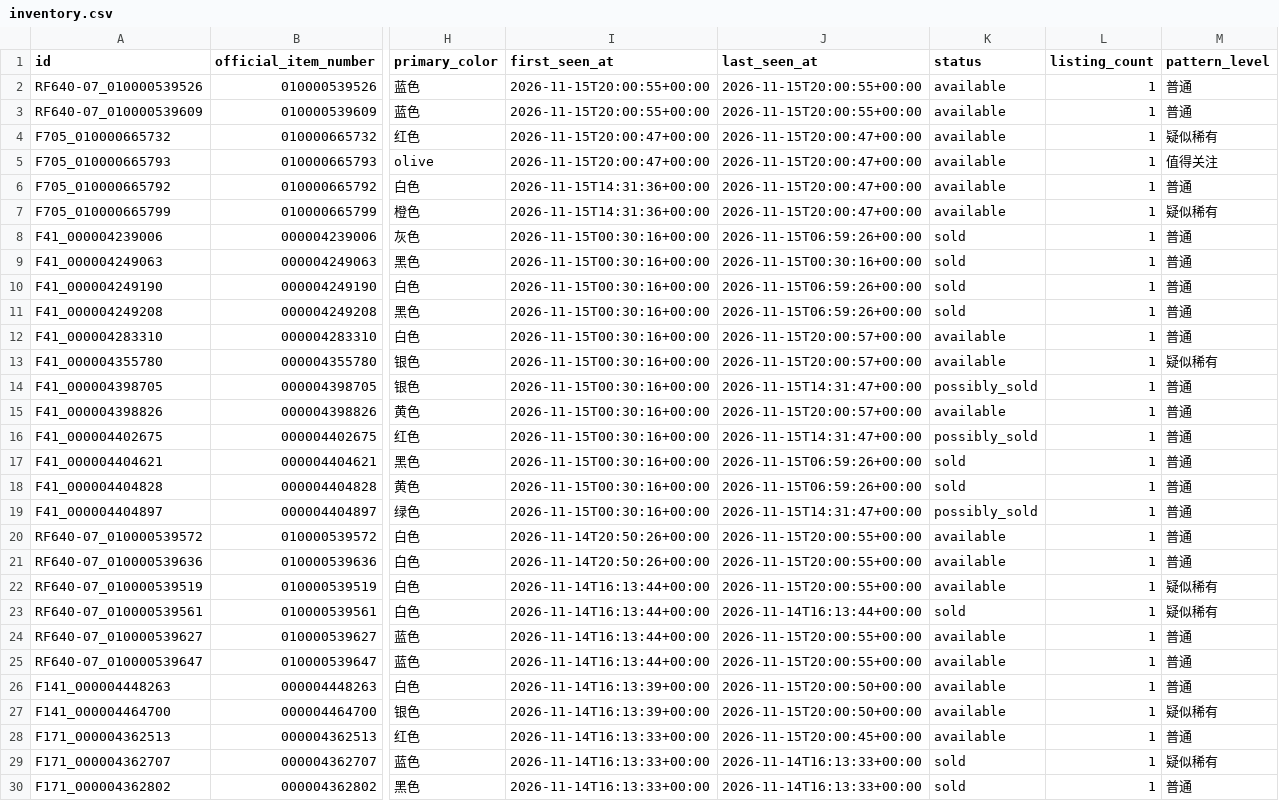
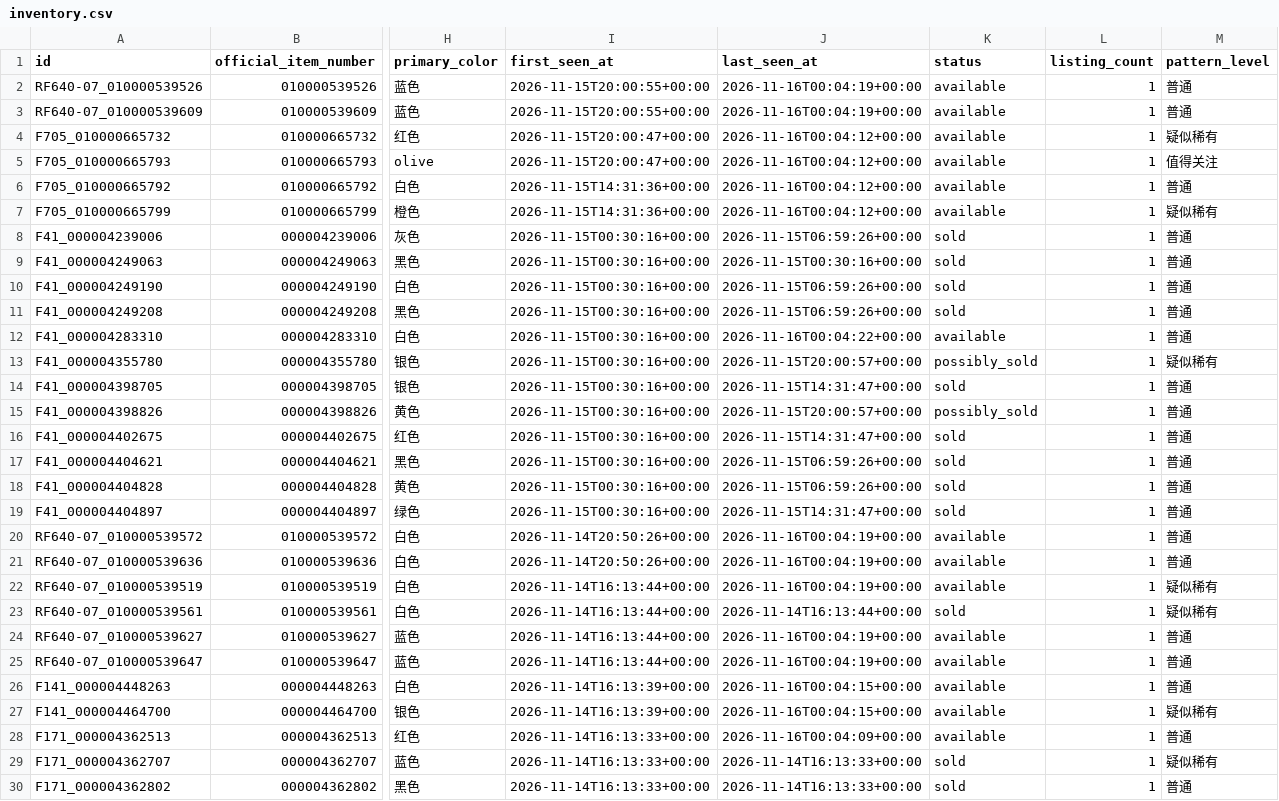
Before and after one commit to fangzhou-li/freitag-watch, a CSV file: exports/inventory.csv, drawn as a sheet; only a part is shown, gaps mark what is left out; the diff covers the shown part only; the diff names each change by its address in the sheet, - before the commit and + after, or states it on an @@ line.

```diff
--- a/exports/inventory.csv
+++ b/exports/inventory.csv
-J2:J3 (last_seen_at): 2026-11-15T20:00:55+00:00
+J2:J3 (last_seen_at): 2026-11-16T00:04:19+00:00
-J4:J7 (last_seen_at): 2026-11-15T20:00:47+00:00
+J4:J7 (last_seen_at): 2026-11-16T00:04:12+00:00
-J12 (last_seen_at): 2026-11-15T20:00:57+00:00
+J12 (last_seen_at): 2026-11-16T00:04:22+00:00
-K13 (status): available
+K13 (status): possibly_sold
-K14 (status): possibly_sold
+K14 (status): sold
-K15 (status): available
+K15 (status): possibly_sold
-K16 (status): possibly_sold
+K16 (status): sold
-K19 (status): possibly_sold
+K19 (status): sold
-J20:J22 (last_seen_at): 2026-11-15T20:00:55+00:00
+J20:J22 (last_seen_at): 2026-11-16T00:04:19+00:00
-J24:J25 (last_seen_at): 2026-11-15T20:00:55+00:00
+J24:J25 (last_seen_at): 2026-11-16T00:04:19+00:00
-J26:J27 (last_seen_at): 2026-11-15T20:00:50+00:00
+J26:J27 (last_seen_at): 2026-11-16T00:04:15+00:00
-J28 (last_seen_at): 2026-11-15T20:00:45+00:00
+J28 (last_seen_at): 2026-11-16T00:04:09+00:00
```
Also changed, not shown: 155 edited cells elsewhere in this file, 4 other files.
